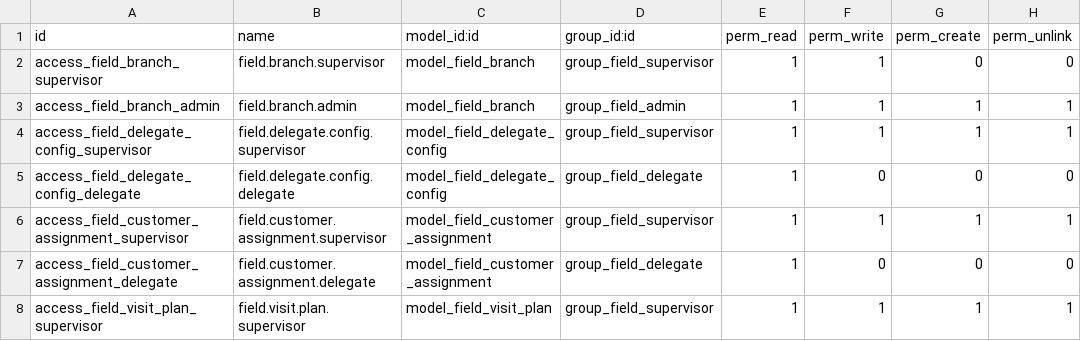
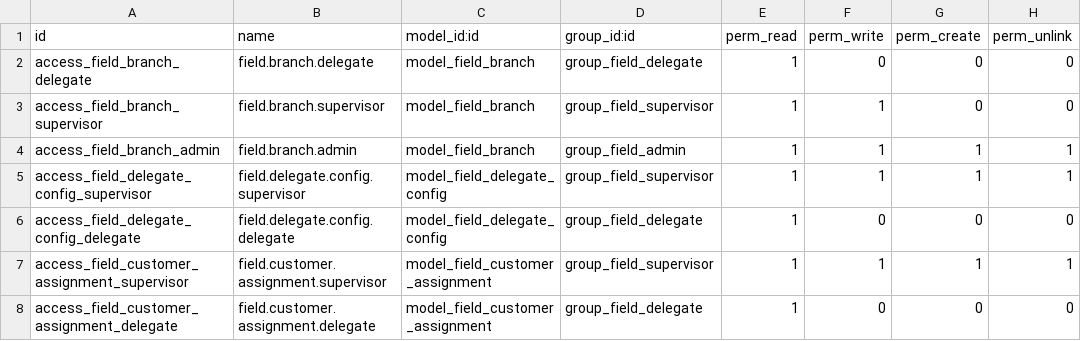
Before and after one commit to boubakerBS/visit_branch, a CSV file: field_visit/security/ir.model.access.csv, drawn as a sheet; only a part is shown; the shorter side is filled out with more unchanged rows.

Commit message:
delegate add security in visit

```diff
--- a/field_visit/security/ir.model.access.csv
+++ b/field_visit/security/ir.model.access.csv
@@ -1,2 +1,3 @@
 id,name,model_id:id,group_id:id,perm_read,perm_write,perm_create,perm_unlink
+access_field_branch_delegate,field.branch.delegate,model_field_branch,group_field_delegate,1,0,0,0
 access_field_branch_supervisor,field.branch.supervisor,model_field_branch,group_field_supervisor,1,1,0,0
```
